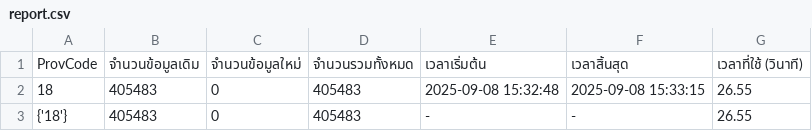
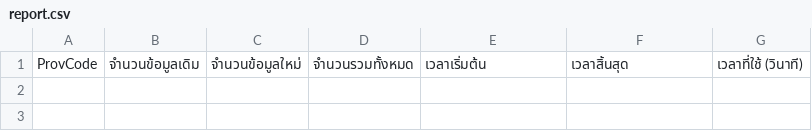
Before and after one commit to F-A-M-Ji/NSO_POPCENSUS68, a CSV file: add_data (Don't use)/report.csv, drawn as a sheet; the diff names each change by its address in the sheet, - before the commit and + after, or states it on an @@ line.

Commit message:
08-09-2568

```diff
--- a/add_data (Don't use)/report.csv
+++ b/add_data (Don't use)/report.csv
-row 2: 18 | 405483 | 0 | 405483 | 2025-09-08 15:32:48 | 2025-09-08 15:33:15 | 26.55
-row 3: {'18'} | 405483 | 0 | 405483 | - | - | 26.55
```
